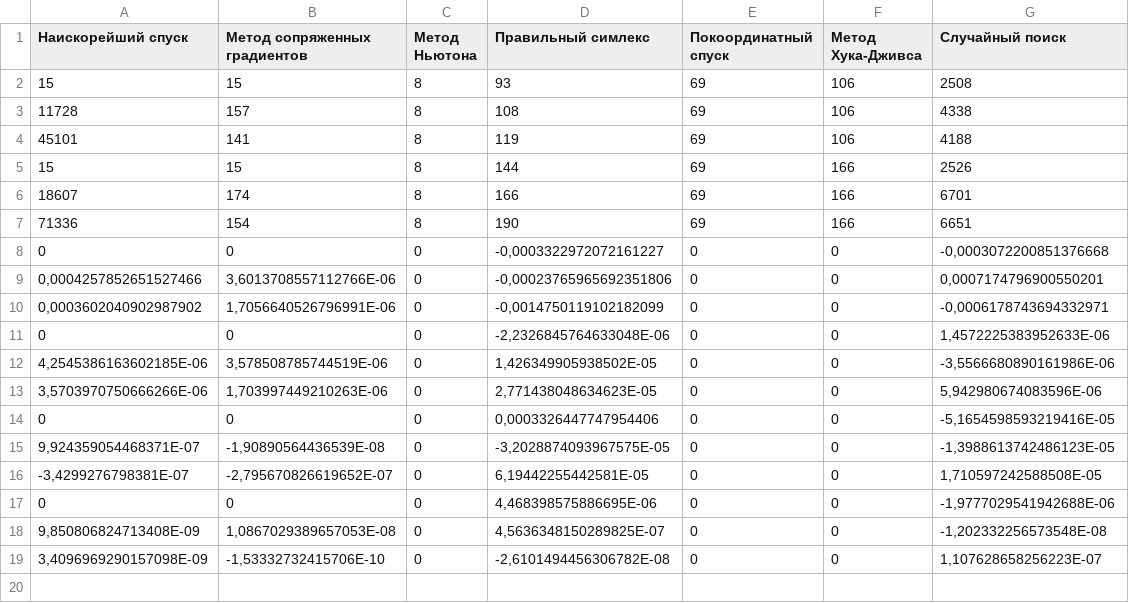
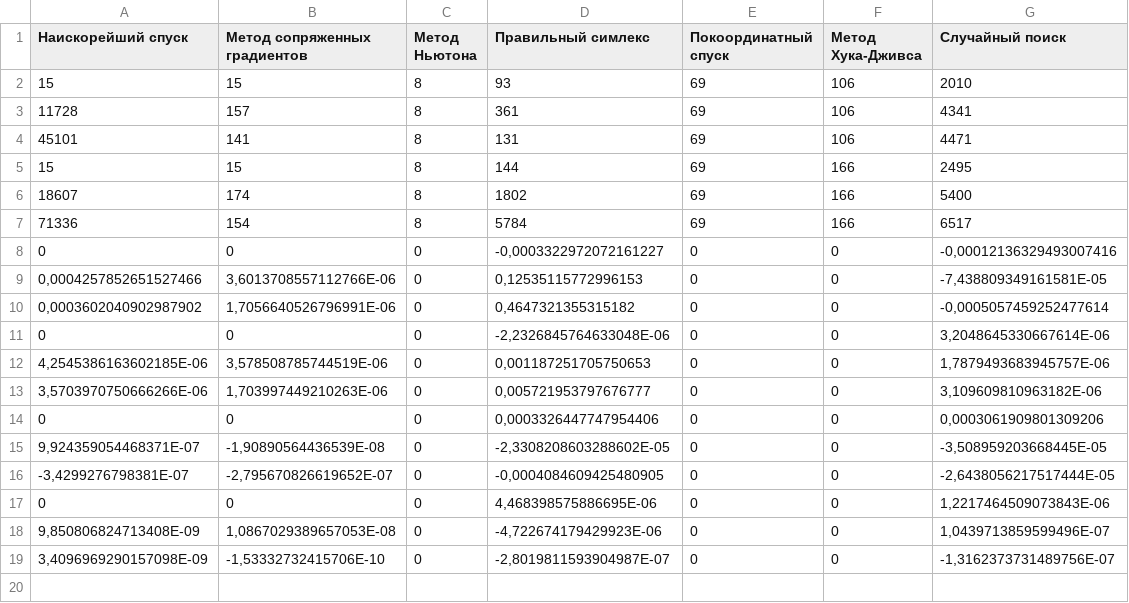
Before and after one commit to Puhinsky/MO-Labs, a CSV file: Resources/Lab2/Задание 1.csv, drawn as a sheet; the diff names each change by its address in the sheet, - before the commit and + after, or states it on an @@ line.

Commit message:
Сделано задание на минимизацию функции Розенброка

```diff
--- a/Resources/Lab2/Задание 1.csv
+++ b/Resources/Lab2/Задание 1.csv
-G2 (Случайный поиск): 2508
+G2 (Случайный поиск): 2010
-D3 (Правильный симлекс): 108
+D3 (Правильный симлекс): 361
-G3 (Случайный поиск): 4338
+G3 (Случайный поиск): 4341
-D4 (Правильный симлекс): 119
+D4 (Правильный симлекс): 131
-G4 (Случайный поиск): 4188
+G4 (Случайный поиск): 4471
-G5 (Случайный поиск): 2526
+G5 (Случайный поиск): 2495
-D6 (Правильный симлекс): 166
+D6 (Правильный симлекс): 1802
-G6 (Случайный поиск): 6701
+G6 (Случайный поиск): 5400
-D7 (Правильный симлекс): 190
+D7 (Правильный симлекс): 5784
-G7 (Случайный поиск): 6651
+G7 (Случайный поиск): 6517
-G8 (Случайный поиск): -0,0003072200851376668
+G8 (Случайный поиск): -0,00012136329493007416
-D9 (Правильный симлекс): -0,00023765965692351806
+D9 (Правильный симлекс): 0,12535115772996153
-G9 (Случайный поиск): 0,0007174796900550201
+G9 (Случайный поиск): -7,438809349161581E-05
-D10 (Правильный симлекс): -0,0014750119102182099
+D10 (Правильный симлекс): 0,4647321355315182
-G10 (Случайный поиск): -0,0006178743694332971
+G10 (Случайный поиск): -0,0005057459252477614
-G11 (Случайный поиск): 1,4572225383952633E-06
+G11 (Случайный поиск): 3,2048645330667614E-06
-D12 (Правильный симлекс): 1,426349905938502E-05
+D12 (Правильный симлекс): 0,001187251705750653
-G12 (Случайный поиск): -3,5566680890161986E-06
+G12 (Случайный поиск): 1,7879493683945757E-06
-D13 (Правильный симлекс): 2,771438048634623E-05
+D13 (Правильный симлекс): 0,005721953797676777
-G13 (Случайный поиск): 5,942980674083596E-06
+G13 (Случайный поиск): 3,109609810963182E-06
-G14 (Случайный поиск): -5,1654598593219416E-05
+G14 (Случайный поиск): 0,0003061909801309206
-D15 (Правильный симлекс): -3,2028874093967575E-05
+D15 (Правильный симлекс): -2,3308208603288602E-05
-G15 (Случайный поиск): -1,3988613742486123E-05
+G15 (Случайный поиск): -3,508959203668445E-05
-D16 (Правильный симлекс): 6,19442255442581E-05
+D16 (Правильный симлекс): -0,0004084609425480905
-G16 (Случайный поиск): 1,710597242588508E-05
+G16 (Случайный поиск): -2,6438056217517444E-05
-G17 (Случайный поиск): -1,9777029541942688E-06
+G17 (Случайный поиск): 1,2217464509073843E-06
-D18 (Правильный симлекс): 4,5636348150289825E-07
+D18 (Правильный симлекс): -4,722674179429923E-06
-G18 (Случайный поиск): -1,202332256573548E-08
+G18 (Случайный поиск): 1,0439713859599496E-07
-D19 (Правильный симлекс): -2,6101494456306782E-08
+D19 (Правильный симлекс): -2,8019811593904987E-07
-G19 (Случайный поиск): 1,107628658256223E-07
+G19 (Случайный поиск): -1,3162373731489756E-07
```
Also changed, not shown: Resources/Lab2/Задание 2.csv, 14 other files.
